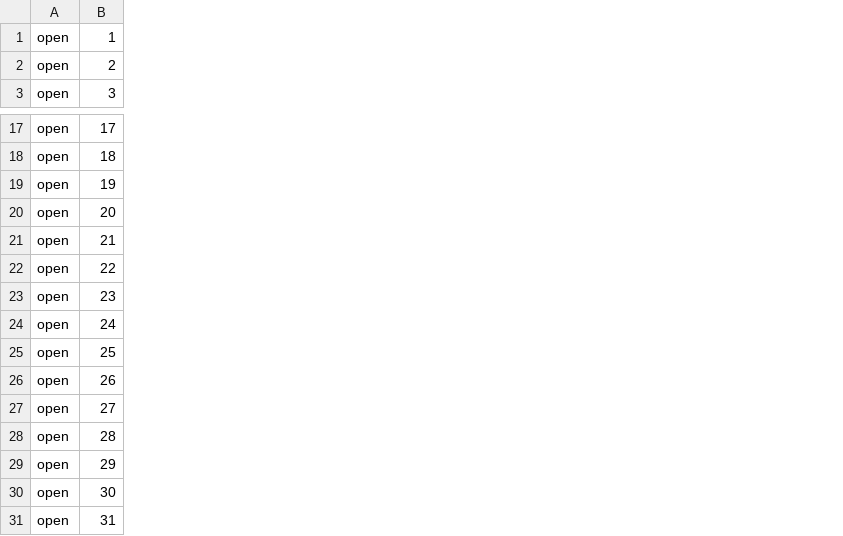
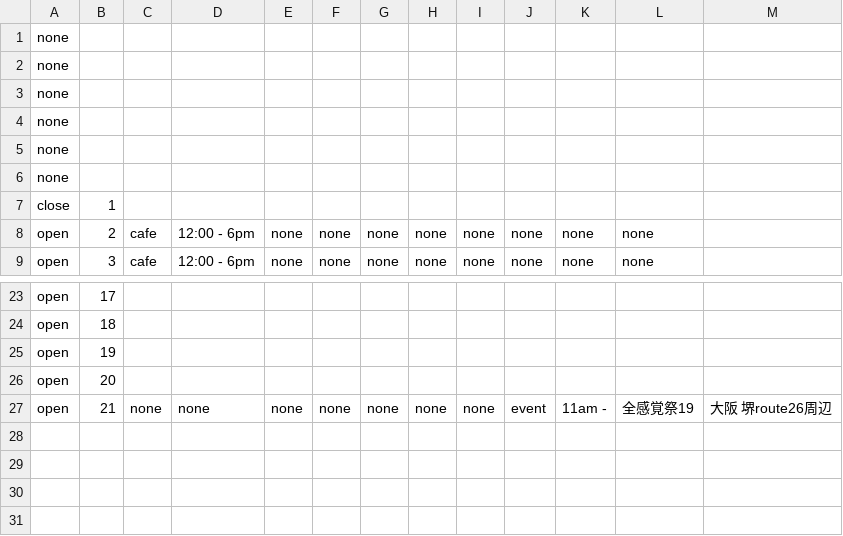
Before and after one commit to pe-hu/nishitemma, a CSV file: carender/1909.csv, drawn as a sheet; only a part is shown, gaps mark what is left out; removed rows and columns are numbered as before the commit, all else as after; the diff names each change by its address in the sheet, - before the commit and + after, or states it on an @@ line.

```diff
--- a/carender/1909.csv
+++ b/carender/1909.csv
+column C, rows 8-9: cafe | cafe; row 27: none
+column D, rows 8-9: 12:00 - 6pm | 12:00 - 6pm; row 27: none
+column E, rows 8-9: none | none; row 27: none
+column F, rows 8-9: none | none; row 27: none
+column G, rows 8-9: none | none; row 27: none
+column H, rows 8-9: none | none; row 27: none
+column I, rows 8-9: none | none; row 27: none
+column J, rows 8-9: none | none; row 27: event
+column K, rows 8-9: none | none; row 27: 11am -
+column L, rows 8-9: none | none; row 27: 全感覚祭19
+column M, row 27: 大阪 堺route26周辺
+row 1: none
+row 2: none
+row 3: none
+row 4: none
+row 5: none
+row 6: none
-A7: open
+A7: close
-row 22: open | 22
-row 23: open | 23
-row 24: open | 24
-row 25: open | 25
-row 26: open | 26
-row 27: open | 27
-row 28: open | 28
-row 29: open | 29
-row 30: open | 30
-row 31: open | 31
```
Also changed, not shown: carender/sample.csv.
